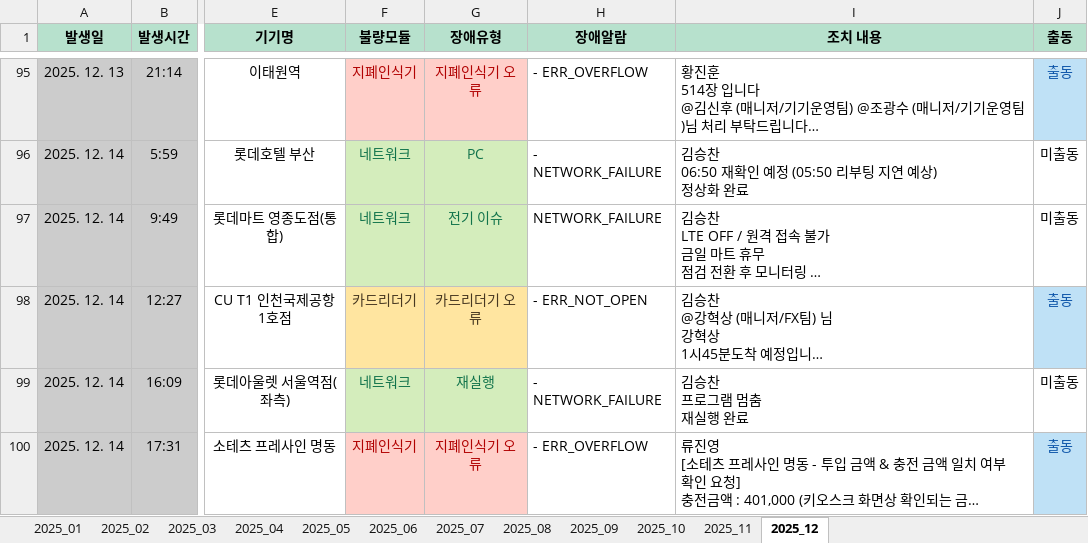
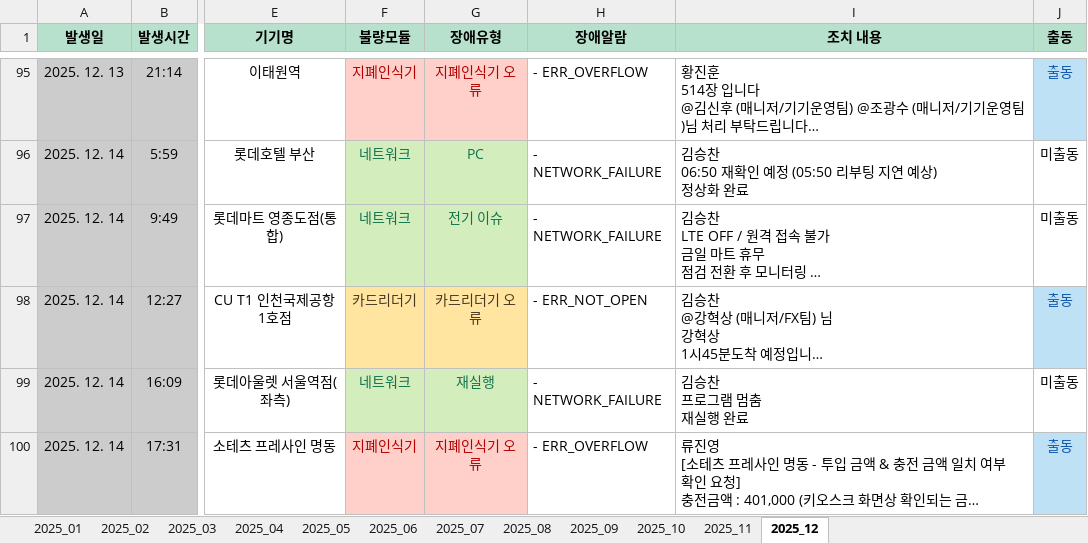
Before and after one commit to jin3394-cpu/Dashboard, an Excel workbook: kiosk_data.xlsx, sheet 2025_12, drawn as a sheet; only a part is shown, gaps mark what is left out; long unchanged cells end in …; values as stored, in another font and other column widths than the file's, no borders; the diff covers the shown part only; the diff names each change by its address in the sheet, - before the commit and + after, or states it on an @@ line.

```diff
--- a/kiosk_data.xlsx (sheet 2025_12)
+++ b/kiosk_data.xlsx (sheet 2025_12)
-H97 (장애알람): NETWORK_FAILURE
+H97 (장애알람): - NETWORK_FAILURE
```
Also changed, not shown: 27 added rows and 27 removed rows elsewhere in this sheet, 1 other file.
